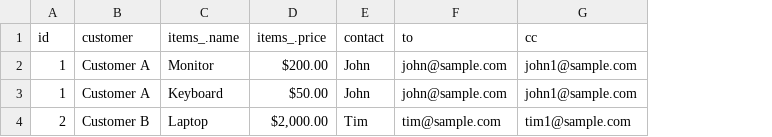
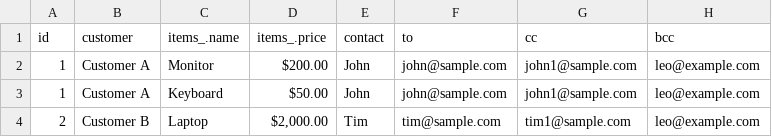
Before and after one commit to leodinas-hao/mail-merger, a CSV file: templates/data.csv, drawn as a sheet; the diff names each change by its address in the sheet, - before the commit and + after, or states it on an @@ line.

```diff
--- a/templates/data.csv
+++ b/templates/data.csv
+column H (bcc), rows 2-4: all leo@example.com
```
Also changed, not shown: 5 other files.
